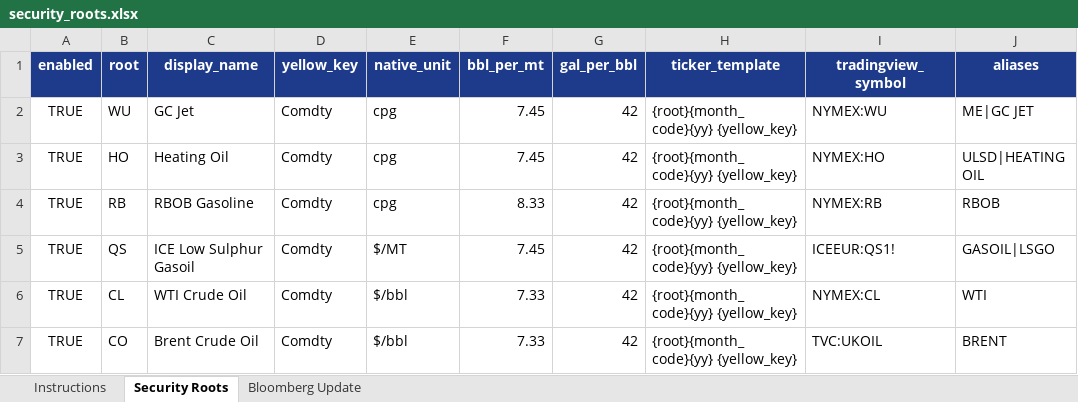
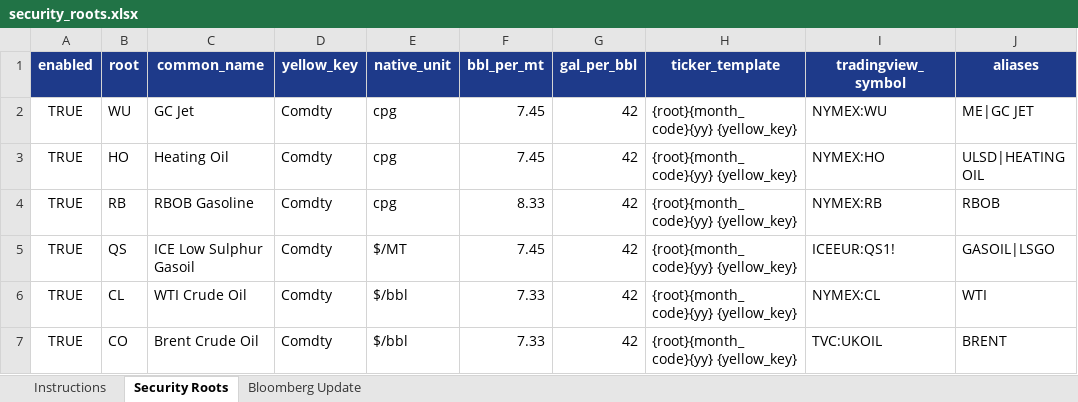
Before and after one commit to hoff01/trade_builder, an Excel workbook: config/security_roots.xlsx, sheet Security Roots, drawn as a sheet; only a part is shown; values as stored, in another font and other column widths than the file's, no borders; table styles not drawn; the diff names each change by its address in the sheet, - before the commit and + after, or states it on an @@ line.

Commit message:
Make common names spreadsheet-authoritative

```diff
--- a/config/security_roots.xlsx (sheet Security Roots)
+++ b/config/security_roots.xlsx (sheet Security Roots)
-C1: display_name
+C1: common_name
```
Also changed, not shown: sheet Instructions, 11 other files.
